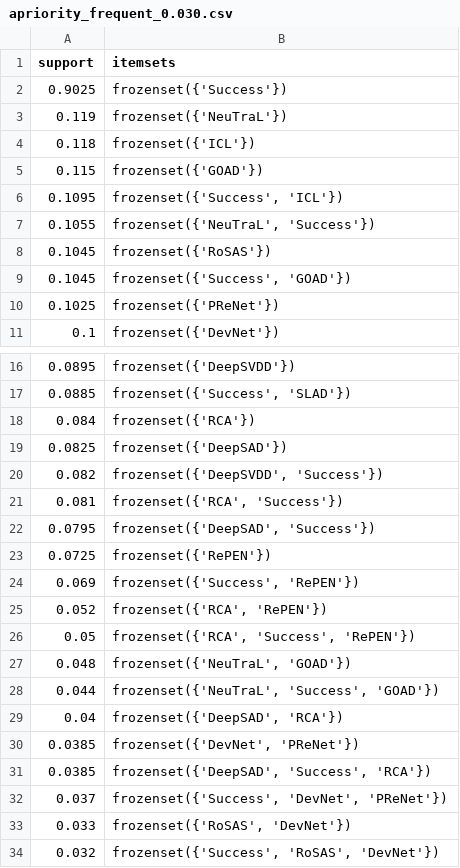
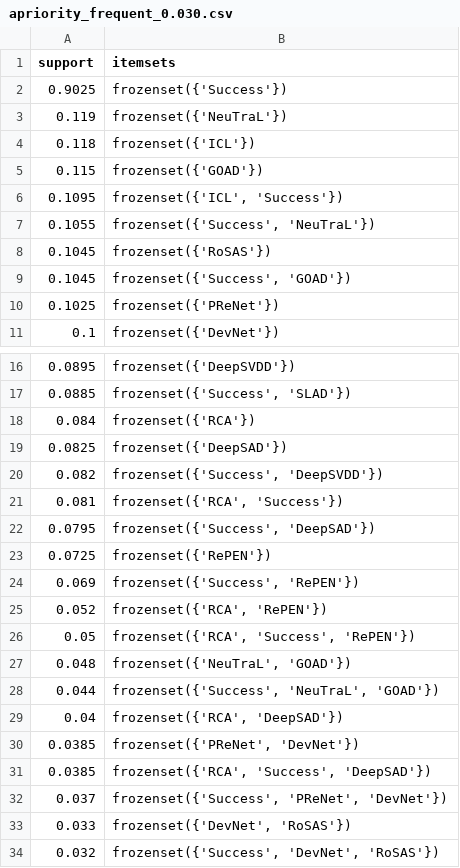
Before and after one commit to chen760316/Rovas, a CSV file: svm_decision/apple/result/apriority_frequent_0.030.csv, drawn as a sheet; only a part is shown, gaps mark what is left out.

```diff
--- a/svm_decision/apple/result/apriority_frequent_0.030.csv
+++ b/svm_decision/apple/result/apriority_frequent_0.030.csv
@@ -5,4 +5,4 @@ support	itemsets
 0.115	frozenset({'GOAD'})
-0.1095	frozenset({'Success', 'ICL'})
-0.1055	frozenset({'NeuTraL', 'Success'})
+0.1095	frozenset({'ICL', 'Success'})
+0.1055	frozenset({'Success', 'NeuTraL'})
 0.1045	frozenset({'RoSAS'})
@@ -19,5 +19,5 @@ support	itemsets
 0.0825	frozenset({'DeepSAD'})
-0.082	frozenset({'DeepSVDD', 'Success'})
+0.082	frozenset({'Success', 'DeepSVDD'})
 0.081	frozenset({'RCA', 'Success'})
-0.0795	frozenset({'DeepSAD', 'Success'})
+0.0795	frozenset({'Success', 'DeepSAD'})
 0.0725	frozenset({'RePEN'})
@@ -27,8 +27,8 @@ support	itemsets
 0.048	frozenset({'NeuTraL', 'GOAD'})
-0.044	frozenset({'NeuTraL', 'Success', 'GOAD'})
-0.04	frozenset({'DeepSAD', 'RCA'})
-0.0385	frozenset({'DevNet', 'PReNet'})
-0.0385	frozenset({'DeepSAD', 'Success', 'RCA'})
-0.037	frozenset({'Success', 'DevNet', 'PReNet'})
-0.033	frozenset({'RoSAS', 'DevNet'})
-0.032	frozenset({'Success', 'RoSAS', 'DevNet'})
+0.044	frozenset({'Success', 'NeuTraL', 'GOAD'})
+0.04	frozenset({'RCA', 'DeepSAD'})
+0.0385	frozenset({'PReNet', 'DevNet'})
+0.0385	frozenset({'RCA', 'Success', 'DeepSAD'})
+0.037	frozenset({'Success', 'PReNet', 'DevNet'})
+0.033	frozenset({'DevNet', 'RoSAS'})
+0.032	frozenset({'Success', 'DevNet', 'RoSAS'})
```
Also changed, not shown: svm_decision/apple/result/apriority_frequent_0.001.csv, svm_decision/apple/result/apriority_frequent_0.003.csv, 39 other files.
